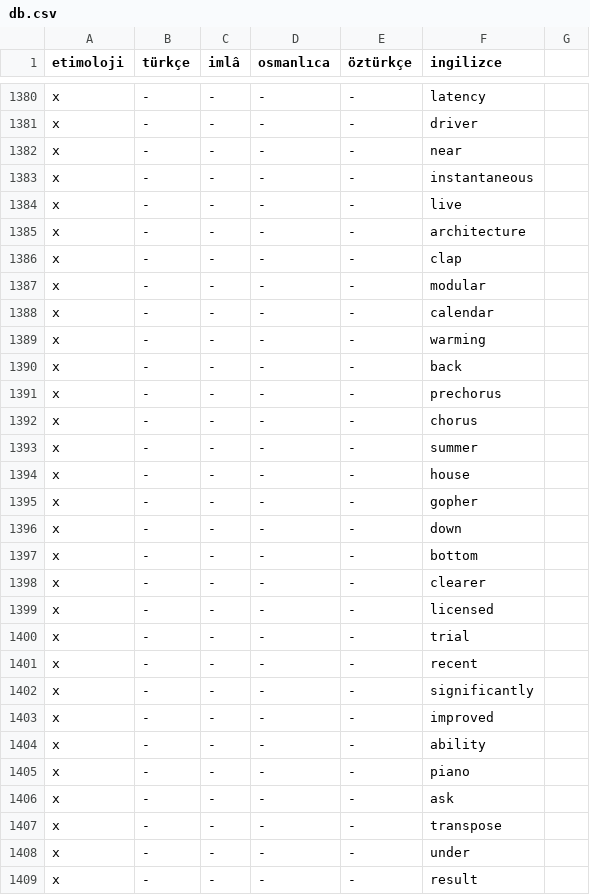
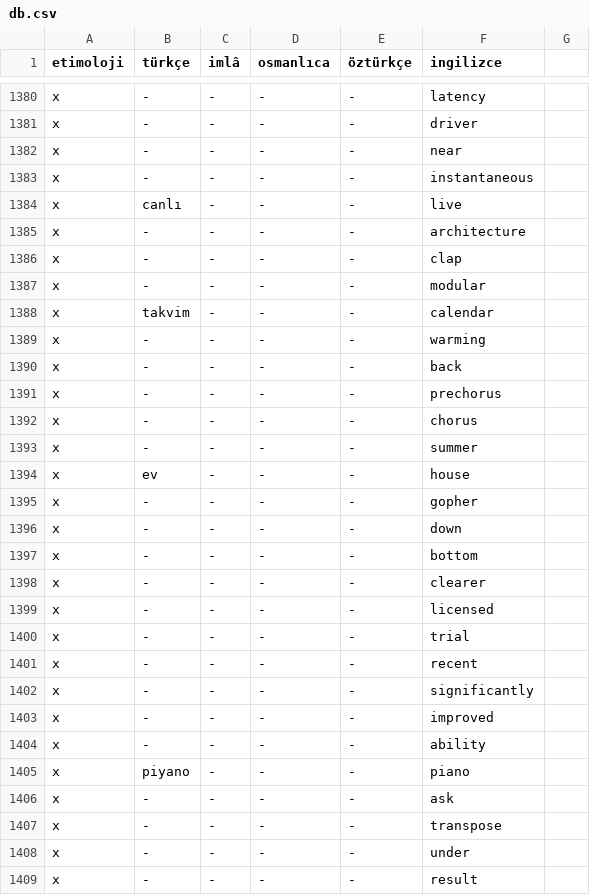
Before and after one commit to eneskalaycidev/turkceimla-db, a CSV file: db.csv, drawn as a sheet; only a part is shown, gaps mark what is left out.

Commit message:
Update db.csv

```diff
--- a/db.csv
+++ b/db.csv
@@ -1383,3 +1383,3 @@ x,-,-,-,-,near
 x,-,-,-,-,instantaneous
-x,-,-,-,-,live
+x,canlı,-,-,-,live
 x,-,-,-,-,architecture
@@ -1387,3 +1387,3 @@ x,-,-,-,-,clap
 x,-,-,-,-,modular
-x,-,-,-,-,calendar
+x,takvim,-,-,-,calendar
 x,-,-,-,-,warming
@@ -1393,3 +1393,3 @@ x,-,-,-,-,chorus
 x,-,-,-,-,summer
-x,-,-,-,-,house
+x,ev,-,-,-,house
 x,-,-,-,-,gopher
@@ -1404,3 +1404,3 @@ x,-,-,-,-,improved
 x,-,-,-,-,ability
-x,-,-,-,-,piano
+x,piyano,-,-,-,piano
 x,-,-,-,-,ask
```
